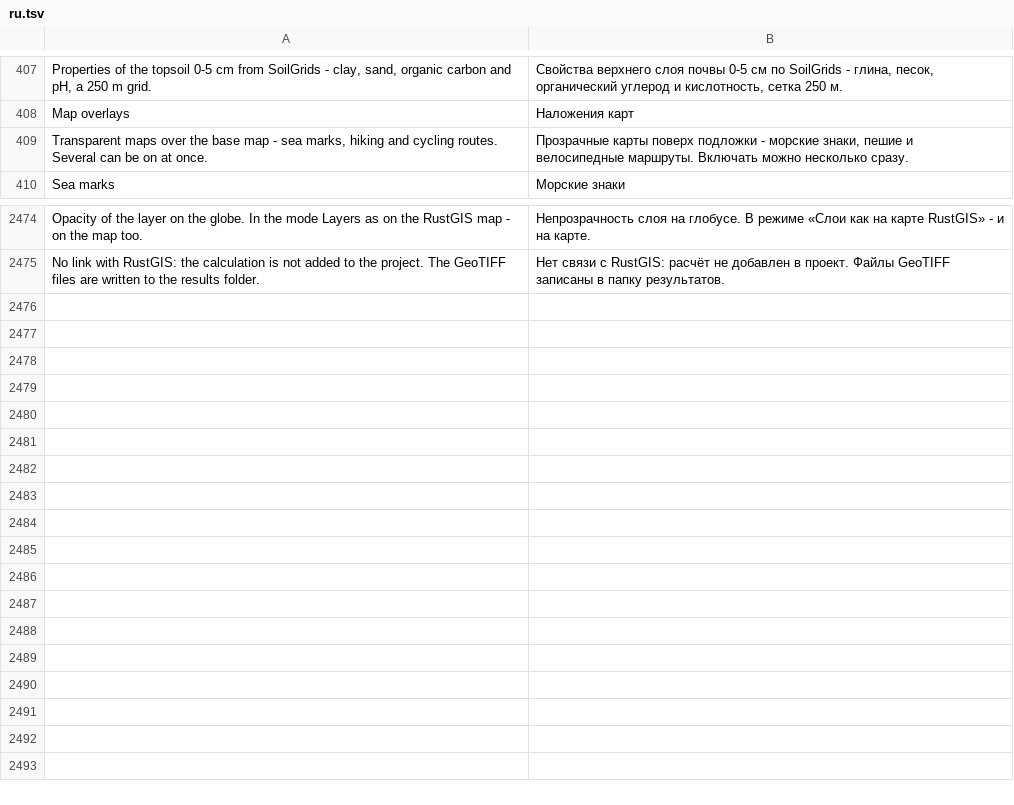
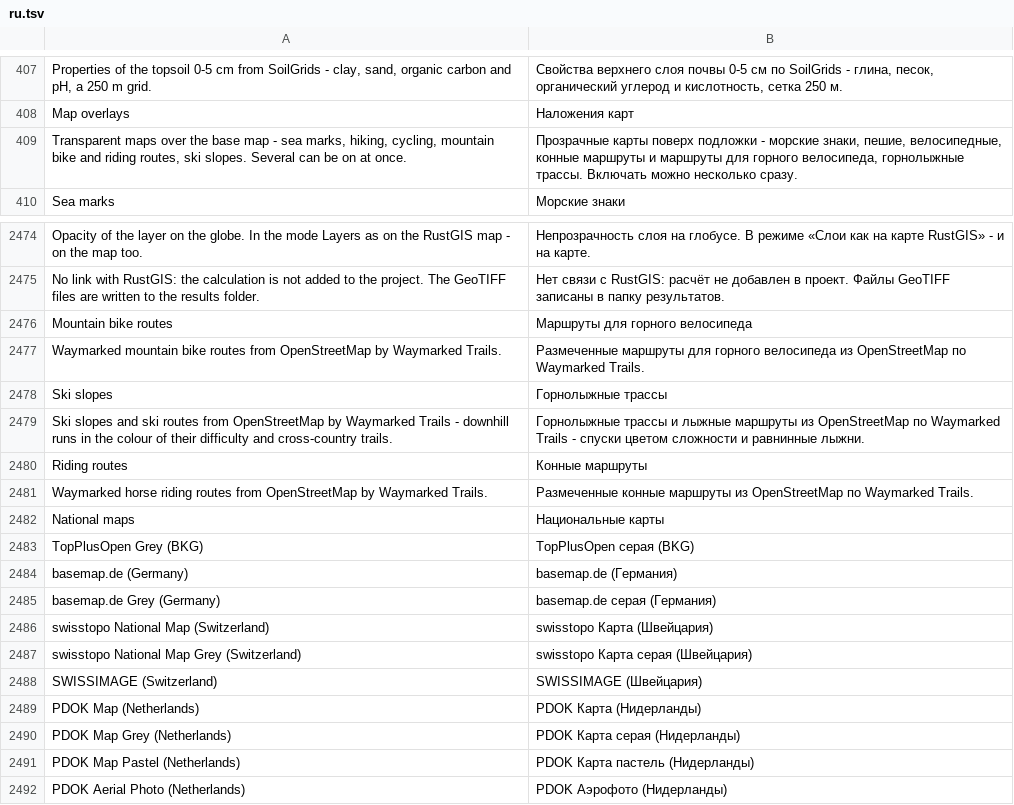
Before and after one commit to Valery35/planetx-lite, a TSV file: crates/ui/i18n/ru.tsv, drawn as a sheet; only a part is shown, gaps mark what is left out.

Commit message:
Национальные подложки модуля 1.41 и наложения Waymarked Trails mtb, slopes, riding
11 открытых карт группы National maps: TopPlusOpen, basemap.de, swisstopo, SWISSIMAGE, PDOK. Районная карта вне своей страны и мельче своего уровня берёт тайл Esri, как RegionalXyz модуля (net::Region). Превью каталога - тайл середины страны. Копия каталога источников линейки crates/ui/data/sources.json, тест сверяет с ней готовые подложки и наложения, а саму копию - с planetx-scene.

```diff
--- a/crates/ui/i18n/ru.tsv
+++ b/crates/ui/i18n/ru.tsv
@@ -408,3 +408,3 @@ Properties of the topsoil 0-5 cm from SoilGrids - clay, sand, organic carbon and
 Map overlays	Наложения карт
-Transparent maps over the base map - sea marks, hiking and cycling routes. Several can be on at once.	Прозрачные карты поверх подложки - морские знаки, пешие и велосипедные маршруты. Включать можно несколько сразу.
+Transparent maps over the base map - sea marks, hiking, cycling, mountain bike and riding routes, ski slopes. Several can be on at once.	Прозрачные карты поверх подложки - морские знаки, пешие, велосипедные, конные маршруты и маршруты для горного велосипеда, горнолыжные трассы. Включать можно несколько сразу.
 Sea marks	Морские знаки
@@ -2475 +2475,18 @@ Opacity of the layer on the globe. In the mode Layers as on the RustGIS map - on
 No link with RustGIS: the calculation is not added to the project. The GeoTIFF files are written to the results folder.	Нет связи с RustGIS: расчёт не добавлен в проект. Файлы GeoTIFF записаны в папку результатов.
+Mountain bike routes	Маршруты для горного велосипеда
+Waymarked mountain bike routes from OpenStreetMap by Waymarked Trails.	Размеченные маршруты для горного велосипеда из OpenStreetMap по Waymarked Trails.
+Ski slopes	Горнолыжные трассы
+Ski slopes and ski routes from OpenStreetMap by Waymarked Trails - downhill runs in the colour of their difficulty and cross-country trails.	Горнолыжные трассы и лыжные маршруты из OpenStreetMap по Waymarked Trails - спуски цветом сложности и равнинные лыжни.
+Riding routes	Конные маршруты
+Waymarked horse riding routes from OpenStreetMap by Waymarked Trails.	Размеченные конные маршруты из OpenStreetMap по Waymarked Trails.
+National maps	Национальные карты
+TopPlusOpen Grey (BKG)	TopPlusOpen серая (BKG)
+basemap.de (Germany)	basemap.de (Германия)
+basemap.de Grey (Germany)	basemap.de серая (Германия)
+swisstopo National Map (Switzerland)	swisstopo Карта (Швейцария)
+swisstopo National Map Grey (Switzerland)	swisstopo Карта серая (Швейцария)
+SWISSIMAGE (Switzerland)	SWISSIMAGE (Швейцария)
+PDOK Map (Netherlands)	PDOK Карта (Нидерланды)
+PDOK Map Grey (Netherlands)	PDOK Карта серая (Нидерланды)
+PDOK Map Pastel (Netherlands)	PDOK Карта пастель (Нидерланды)
+PDOK Aerial Photo (Netherlands)	PDOK Аэрофото (Нидерланды)
```
Also changed, not shown: crates/ui/i18n/az.tsv, crates/ui/i18n/fr.tsv, 23 other files.
